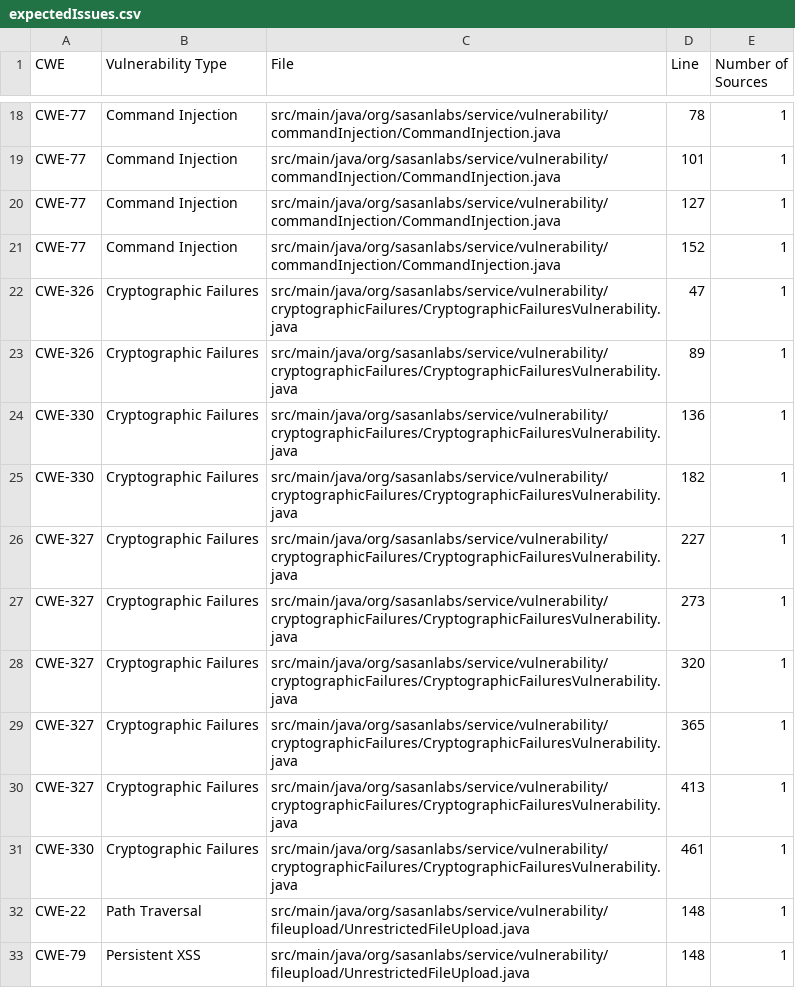
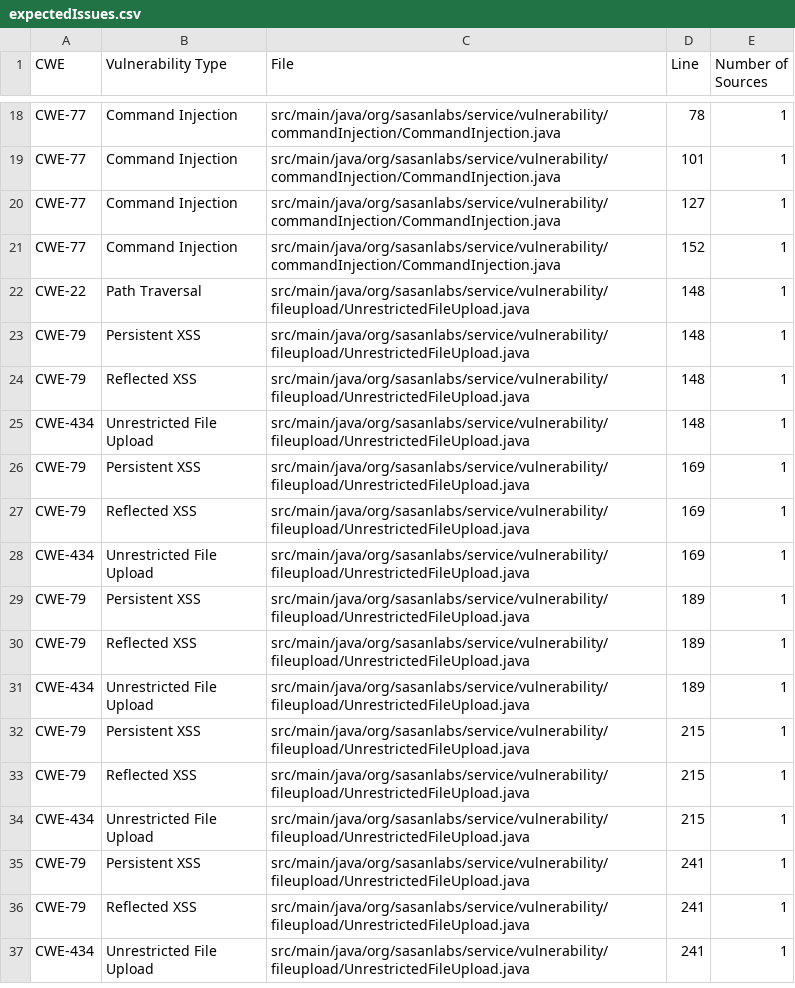
Before and after one commit to NichiyaOba/VulnerableApp, a CSV file: scanner/sast/expectedIssues.csv, drawn as a sheet; only a part is shown, gaps mark what is left out; the shorter side is filled out with more unchanged rows; the diff names each change by its address in the sheet, - before the commit and + after, or states it on an @@ line.

Commit message:
fix(crypto): store every vault secret as an adaptive hash
Why:
Ten levels each demonstrated a different way of failing to protect a
stored secret: cleartext, Base64 mistaken for encryption, a Caesar shift,
a home-made cipher, MD4, MD5, SHA-1, LM, unsalted SHA-256, and AES-128
whose key was derived from the very secret it was protecting. They differ
in effort but not in outcome - each is reversible or brute-forceable by
whoever reaches the storage, which is exactly what a password store must
survive. Level 1 additionally echoed the recovered plaintext back in its
success response.

Level 11 already showed the answer in the same class: BCrypt with a
per-entry salt and a work factor.

What:
- Seed every level the way level 11 was seeded - a BCrypt hash of a long
  random password - so no recoverable representation is written at all.
  This also removes the hardcoded "aa123456" that was both the level 10
  secret and the key encrypting it.
- Verify every guess with PasswordHashingUtils.isValidBcrypt instead of
  re-applying the weak transform and comparing, and drop those transforms.
- Stop echoing the level 1 secret, and replace the "incorrect" messages
  that fed the guess's weak transform back to the caller - that echo was
  itself an oracle for reversing the scheme.
- Mark levels 1-10 variant = Variant.SECURE.

Verified against the running app: the module seeds and boots cleanly, all
eleven levels reject a wrong guess, and no challenge or error response
contains a value that is not a BCrypt hash. gradle spotlessJavaCheck test
passes (437 tests).

```diff
--- a/scanner/sast/expectedIssues.csv
+++ b/scanner/sast/expectedIssues.csv
-row 22: CWE-326 | Cryptographic Failures | src/main/java/org/sasanlabs/service/vulnerability/cryptographicFailures/CryptographicFailuresVulnerability.java | 47 | 1
-row 23: CWE-326 | Cryptographic Failures | src/main/java/org/sasanlabs/service/vulnerability/cryptographicFailures/CryptographicFailuresVulnerability.java | 89 | 1
-row 24: CWE-330 | Cryptographic Failures | src/main/java/org/sasanlabs/service/vulnerability/cryptographicFailures/CryptographicFailuresVulnerability.java | 136 | 1
-row 25: CWE-330 | Cryptographic Failures | src/main/java/org/sasanlabs/service/vulnerability/cryptographicFailures/CryptographicFailuresVulnerability.java | 182 | 1
-row 26: CWE-327 | Cryptographic Failures | src/main/java/org/sasanlabs/service/vulnerability/cryptographicFailures/CryptographicFailuresVulnerability.java | 227 | 1
-row 27: CWE-327 | Cryptographic Failures | src/main/java/org/sasanlabs/service/vulnerability/cryptographicFailures/CryptographicFailuresVulnerability.java | 273 | 1
-row 28: CWE-327 | Cryptographic Failures | src/main/java/org/sasanlabs/service/vulnerability/cryptographicFailures/CryptographicFailuresVulnerability.java | 320 | 1
-row 29: CWE-327 | Cryptographic Failures | src/main/java/org/sasanlabs/service/vulnerability/cryptographicFailures/CryptographicFailuresVulnerability.java | 365 | 1
-row 30: CWE-327 | Cryptographic Failures | src/main/java/org/sasanlabs/service/vulnerability/cryptographicFailures/CryptographicFailuresVulnerability.java | 413 | 1
-row 31: CWE-330 | Cryptographic Failures | src/main/java/org/sasanlabs/service/vulnerability/cryptographicFailures/CryptographicFailuresVulnerability.java | 461 | 1
```
Also changed, not shown: 2 other files.
